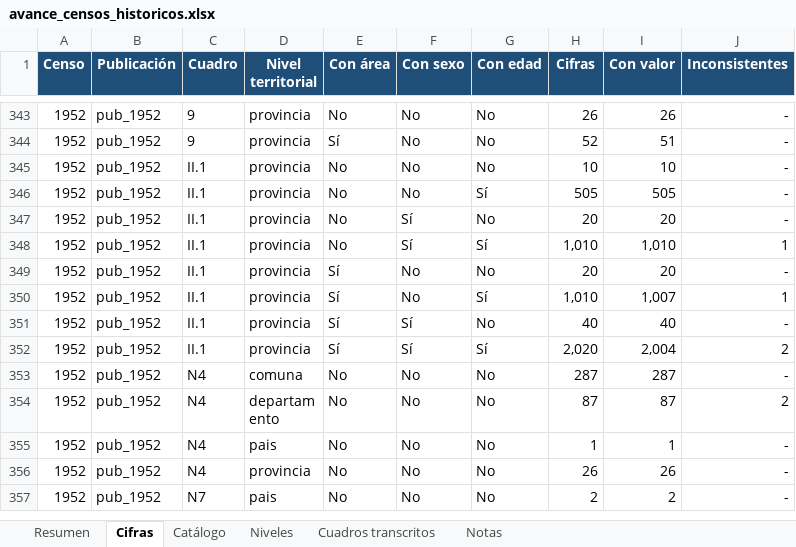
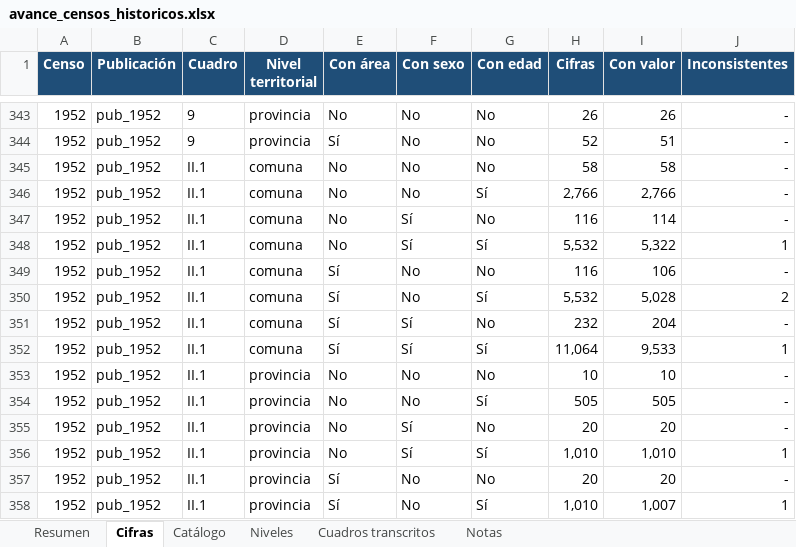
Before and after one commit to edgardo-cerda/censos-chile, an Excel workbook: productos/avance/avance_censos_historicos.xlsx, sheet Cifras, drawn as a sheet; only a part is shown, gaps mark what is left out; the shorter side is filled out with more unchanged rows; values as stored, in another font and other column widths than the file's, no borders; the diff names each change by its address in the sheet, - before the commit and + after, or states it on an @@ line.

```diff
--- a/productos/avance/avance_censos_historicos.xlsx (sheet Cifras)
+++ b/productos/avance/avance_censos_historicos.xlsx (sheet Cifras)
+row 345: 1952 | pub_1952 | II.1 | comuna | No | No | No | 58 | 58 | -
+row 346: 1952 | pub_1952 | II.1 | comuna | No | No | Sí | 2,766 | 2,766 | -
+row 347: 1952 | pub_1952 | II.1 | comuna | No | Sí | No | 116 | 114 | -
+row 348: 1952 | pub_1952 | II.1 | comuna | No | Sí | Sí | 5,532 | 5,322 | 1
+row 349: 1952 | pub_1952 | II.1 | comuna | Sí | No | No | 116 | 106 | -
+row 350: 1952 | pub_1952 | II.1 | comuna | Sí | No | Sí | 5,532 | 5,028 | 2
+row 351: 1952 | pub_1952 | II.1 | comuna | Sí | Sí | No | 232 | 204 | -
+row 352: 1952 | pub_1952 | II.1 | comuna | Sí | Sí | Sí | 11,064 | 9,533 | 1
```
Also changed, not shown: sheet Cuadros transcritos, sheet Resumen, sheet Catálogo, formulas that keep their value, 8 other files.
